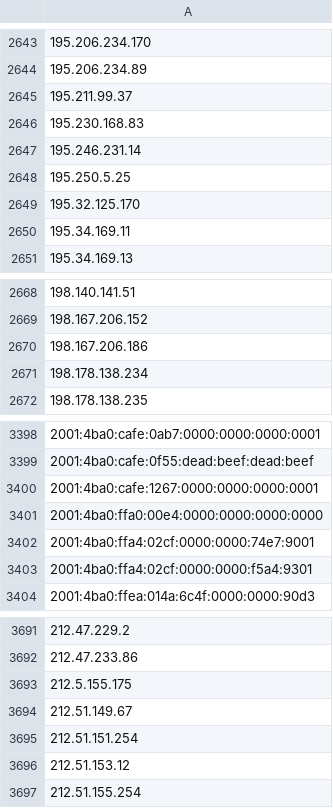
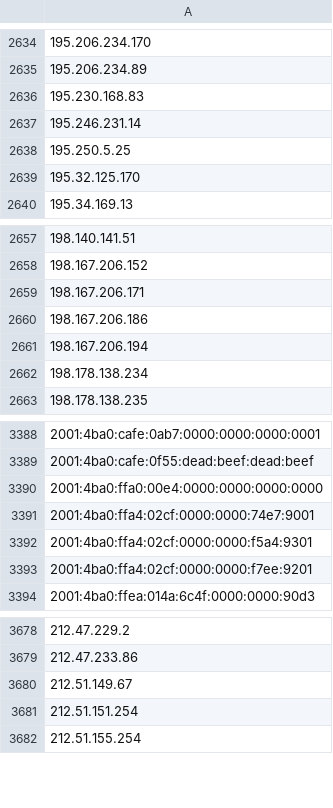
Before and after one commit to nullwhire/tor-watchlist, a CSV file: data/tor_ips.csv, drawn as a sheet; only a part is shown, gaps mark what is left out; removed rows and columns are numbered as before the commit, all else as after; the diff covers the shown part only; the diff names each change by its address in the sheet, - before the commit and + after, or states it on an @@ line.

```diff
--- a/data/tor_ips.csv
+++ b/data/tor_ips.csv
-row 2645: 195.211.99.37
-row 2650: 195.34.169.11
+row 2659: 198.167.206.171
+row 2661: 198.167.206.194
-row 3400: 2001:4ba0:cafe:1267:0000:0000:0000:0001
+row 3393: 2001:4ba0:ffa4:02cf:0000:0000:f7ee:9201
-row 3693: 212.5.155.175
-row 3696: 212.51.153.12
```
Also changed, not shown: 53 added rows and 106 removed rows elsewhere in this file, 1 other file.
